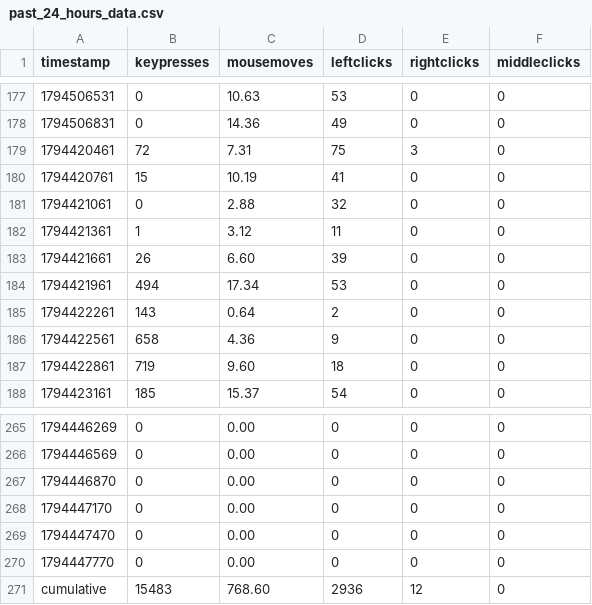
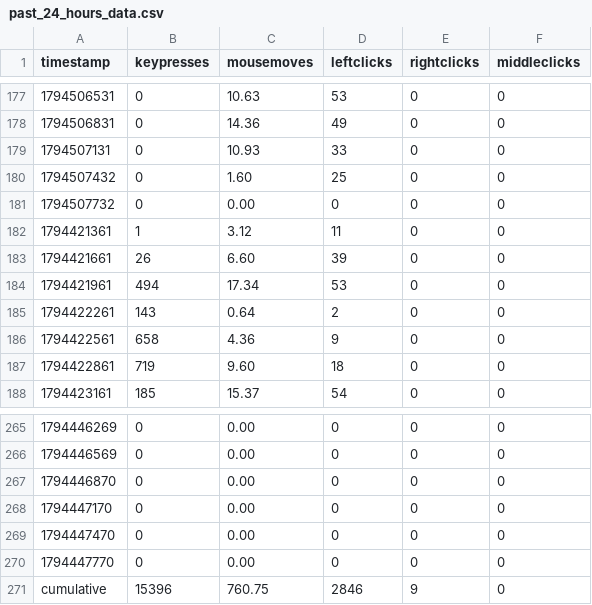
Before and after one commit to bilals12/see, a CSV file: past_24_hours_data.csv, drawn as a sheet; only a part is shown, gaps mark what is left out.

```diff
--- a/past_24_hours_data.csv
+++ b/past_24_hours_data.csv
@@ -178,5 +178,5 @@ timestamp,keypresses,mousemoves,leftclicks,rightclicks,middleclicks
 1794506831,0,14.36,49,0,0
-1794420461,72,7.31,75,3,0
-1794420761,15,10.19,41,0,0
-1794421061,0,2.88,32,0,0
+1794507131,0,10.93,33,0,0
+1794507432,0,1.60,25,0,0
+1794507732,0,0.00,0,0,0
 1794421361,1,3.12,11,0,0
@@ -270,2 +270,2 @@ timestamp,keypresses,mousemoves,leftclicks,rightclicks,middleclicks
 1794447770,0,0.00,0,0,0
-cumulative,15483,768.60,2936,12,0
+cumulative,15396,760.75,2846,9,0
```
Also changed, not shown: 1 other file.
